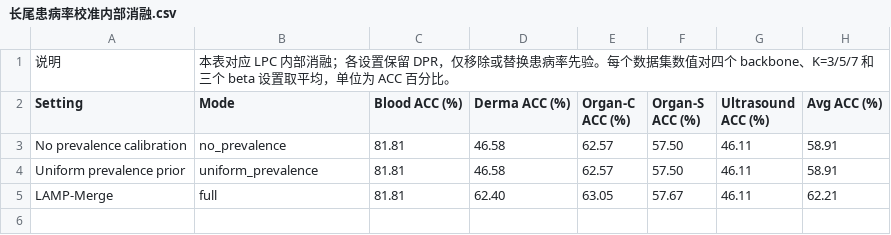
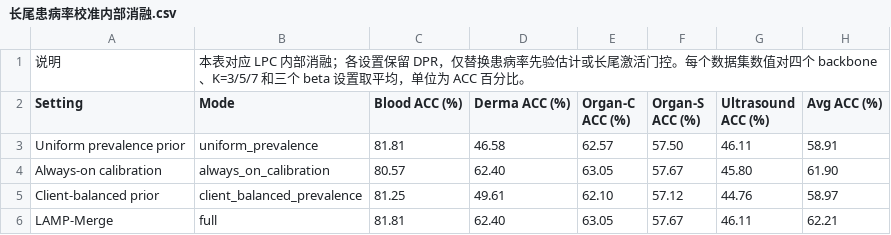
Before and after one commit to asafox2086/Model_Merge, a CSV file: 论文实验数据/长尾患病率校准内部消融.csv, drawn as a sheet.

```diff
--- a/论文实验数据/长尾患病率校准内部消融.csv
+++ b/论文实验数据/长尾患病率校准内部消融.csv
@@ -1,5 +1,6 @@
-说明,本表对应 LPC 内部消融；各设置保留 DPR，仅移除或替换患病率先验。每个数据集数值对四个 backbone、K=3/5/7 和三个 beta 设置取平均，单位为 ACC 百分比。
+说明,本表对应 LPC 内部消融；各设置保留 DPR，仅替换患病率先验估计或长尾激活门控。每个数据集数值对四个 backbone、K=3/5/7 和三个 beta 设置取平均，单位为 ACC 百分比。
 Setting,Mode,Blood ACC (%),Derma ACC (%),Organ-C ACC (%),Organ-S ACC (%),Ultrasound ACC (%),Avg ACC (%)
-No prevalence calibration,no_prevalence,81.81,46.58,62.57,57.50,46.11,58.91
 Uniform prevalence prior,uniform_prevalence,81.81,46.58,62.57,57.50,46.11,58.91
+Always-on calibration,always_on_calibration,80.57,62.40,63.05,57.67,45.80,61.90
+Client-balanced prior,client_balanced_prevalence,81.25,49.61,62.10,57.12,44.76,58.97
 LAMP-Merge,full,81.81,62.40,63.05,57.67,46.11,62.21
```
Also changed, not shown: 论文实验数据/超声预测类别分布.csv, 36 other files.
